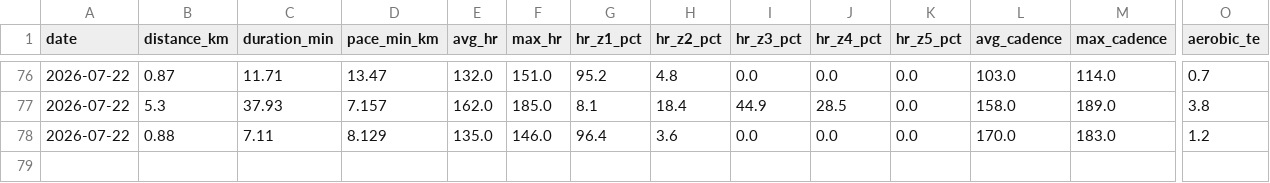
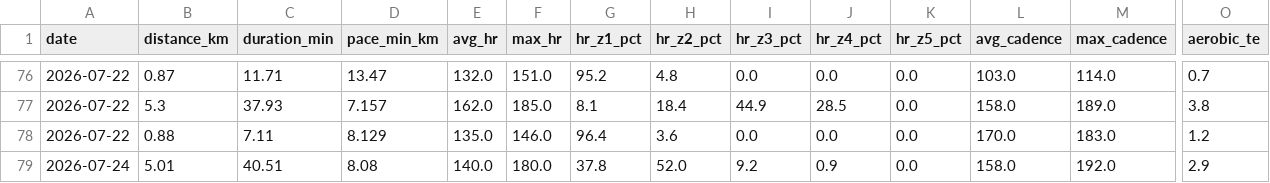
Before and after one commit to Sirimak-W/garmin-runs, a CSV file: docs/runs.csv, drawn as a sheet; only a part is shown, gaps mark what is left out; rows hold the shown columns only; the diff names each change by its address in the sheet, - before the commit and + after, or states it on an @@ line.

```diff
--- a/docs/runs.csv
+++ b/docs/runs.csv
+row 79: 2026-07-24 | 5.01 | 40.51 | 8.08 | 140.0 | 180.0 | 37.8 | 52.0 | 9.2 | 0.9 | 0.0 | 158.0 | 192.0 | 2.9
```
Also changed, not shown: 2 other files.
